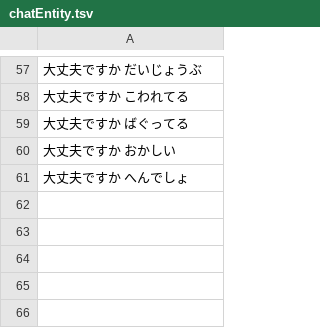
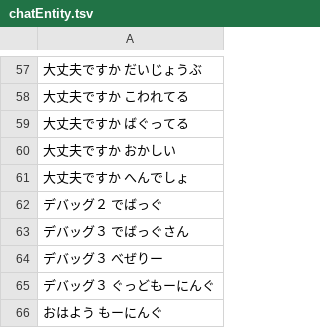
Before and after one commit to bezelie/dev_edgar, a TSV file: chatEntity.tsv, drawn as a sheet; only a part is shown, gaps mark what is left out.

```diff
--- a/chatEntity.tsv
+++ b/chatEntity.tsv
@@ -61 +61,6 @@
 大丈夫ですか    へんでしょ
+デバッグ２    でばっぐ
+デバッグ３    でばっぐさん
+デバッグ３    べぜりー
+デバッグ３    ぐっどもーにんぐ
+おはよう    もーにんぐ
```
Also changed, not shown: chatDialog.csv, chatEntity.csv, 4 other files.
